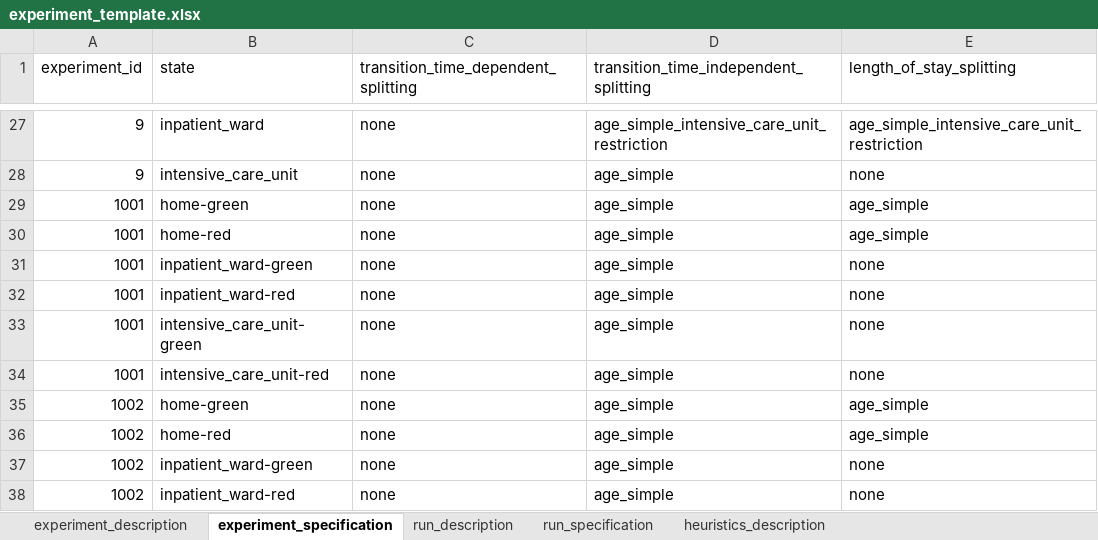
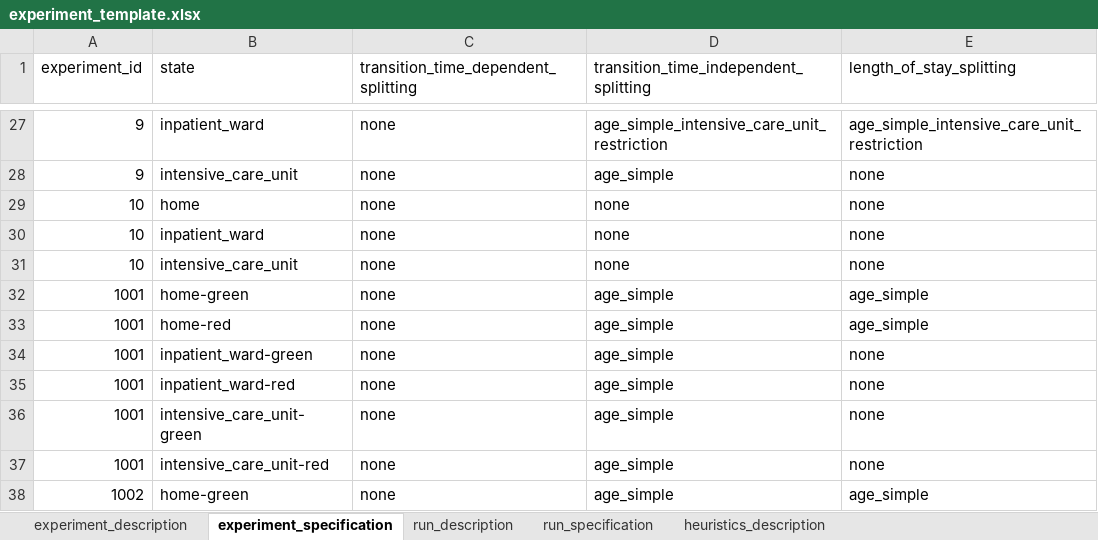
Before and after one commit to tprunarsson/BCS, an Excel workbook: lsh_data_processing/experiment_template.xlsx, sheet experiment_specification, drawn as a sheet; only a part is shown, gaps mark what is left out; the shorter side is filled out with more unchanged rows; values as stored, in another font and other column widths than the file's, no borders; the diff names each change by its address in the sheet, - before the commit and + after, or states it on an @@ line.

Commit message:
Added specification for the Ferguson model

```diff
--- a/lsh_data_processing/experiment_template.xlsx (sheet experiment_specification)
+++ b/lsh_data_processing/experiment_template.xlsx (sheet experiment_specification)
+row 29: 10 | home | none | none | none
+row 30: 10 | inpatient_ward | none | none | none
+row 31: 10 | intensive_care_unit | none | none | none
```
Also changed, not shown: sheet experiment_description, sheet heuristics_description, sheet run_description, sheet run_specification.
